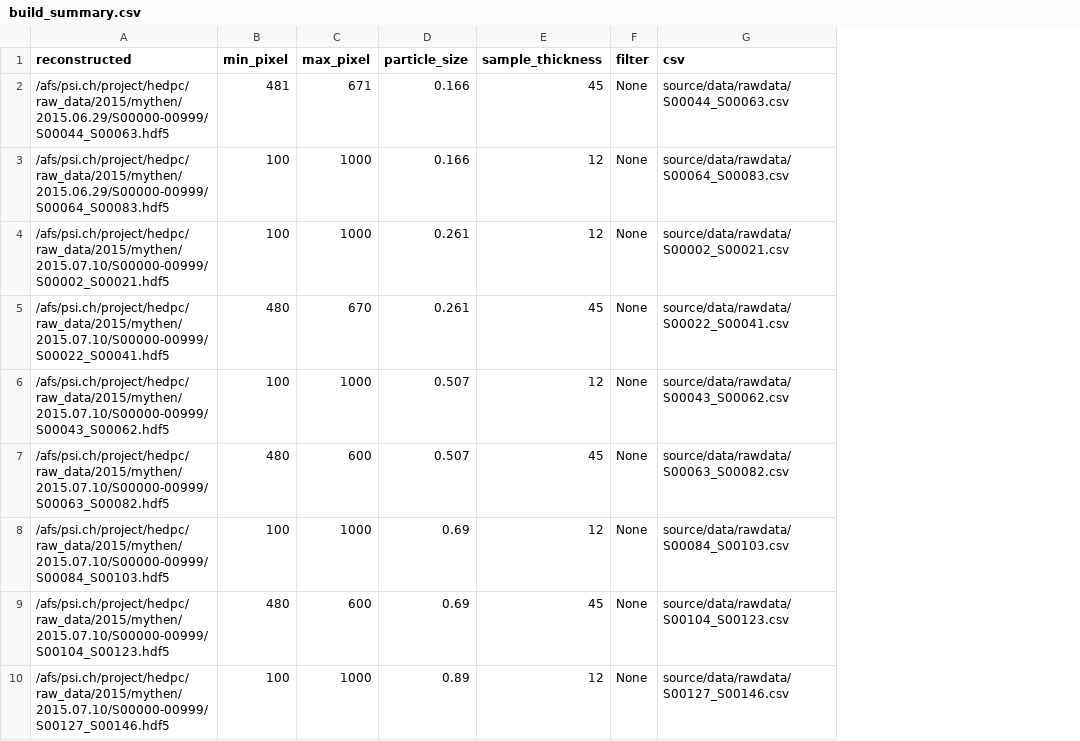
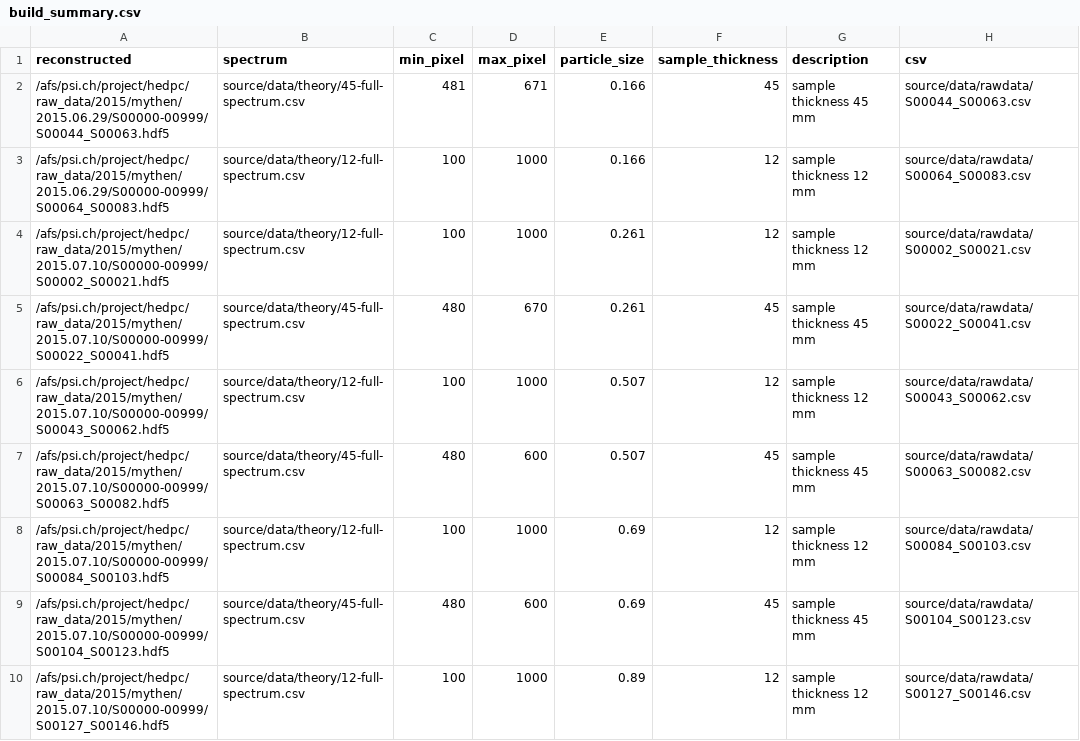
Before and after one commit to Enucatl/microspheres, a CSV file: data/build_summary.csv, drawn as a sheet; only a part is shown; removed rows and columns are numbered as before the commit, all else as after; the diff names each change by its address in the sheet, - before the commit and + after, or states it on an @@ line.

Commit message:
fit with filtered data

```diff
--- a/data/build_summary.csv
+++ b/data/build_summary.csv
+column B (spectrum), rows 2-10: source/data/theory/45-full-spectrum.csv | source/data/theory/12-full-spectrum.csv | source/data/theory/12-full-spectrum.csv | source/data/theory/45-full-spectrum.csv | source/data/theory/12-full-spectrum.csv | source/data/theory/45-full-spectrum.csv | source/data/theory/12-full-spectrum.csv | source/data/theory/45-full-spectrum.csv | source/data/theory/12-full-spectrum.csv
-column F (filter), rows 2-10: all None
+column G (description), rows 2-10: sample thickness 45 mm | sample thickness 12 mm | sample thickness 12 mm | sample thickness 45 mm | sample thickness 12 mm | sample thickness 45 mm | sample thickness 12 mm | sample thickness 45 mm | sample thickness 12 mm
```
Also changed, not shown: source/data/datasets.csv, 11 other files.
